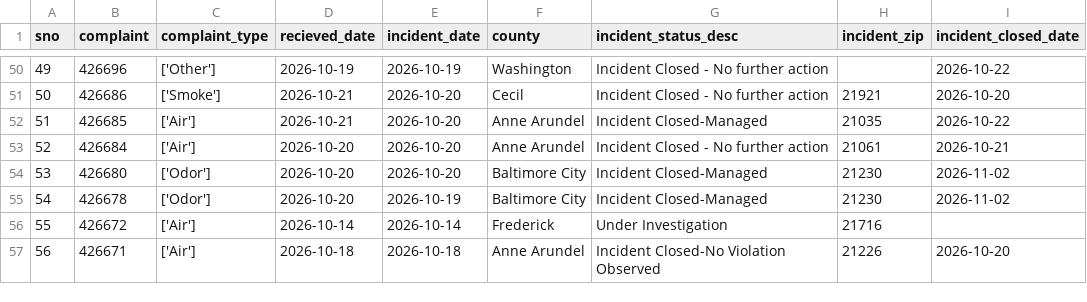
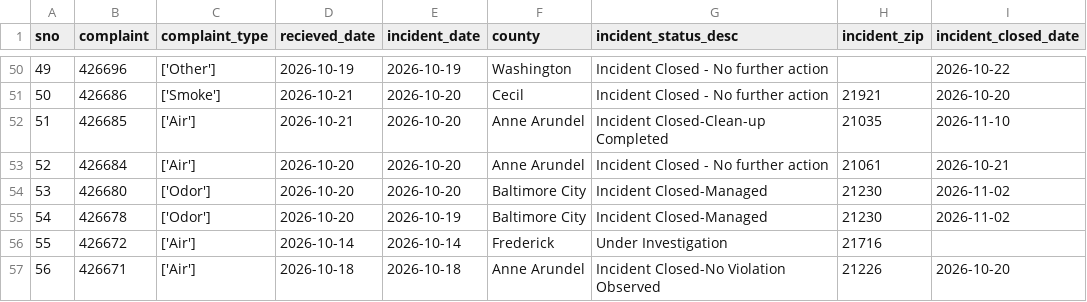
Before and after one commit to anastasiajourno/live_pipeline, a CSV file: exported_data/all_complaints.csv, drawn as a sheet; only a part is shown, gaps mark what is left out.

Commit message:
Automated commit from GitHub Actions

```diff
--- a/exported_data/all_complaints.csv
+++ b/exported_data/all_complaints.csv
@@ -51,3 +51,3 @@ sno,complaint,complaint_type,recieved_date,incident_date,county,incident_status_
 50,426686,['Smoke'],2026-10-21,2026-10-20,Cecil,Incident Closed - No further action,21921,2026-10-20
-51,426685,['Air'],2026-10-21,2026-10-20,Anne Arundel,Incident Closed-Managed,21035,2026-10-22
+51,426685,['Air'],2026-10-21,2026-10-20,Anne Arundel,Incident Closed-Clean-up Completed,21035,2026-11-10
 52,426684,['Air'],2026-10-20,2026-10-20,Anne Arundel,Incident Closed - No further action,21061,2026-10-21
```
